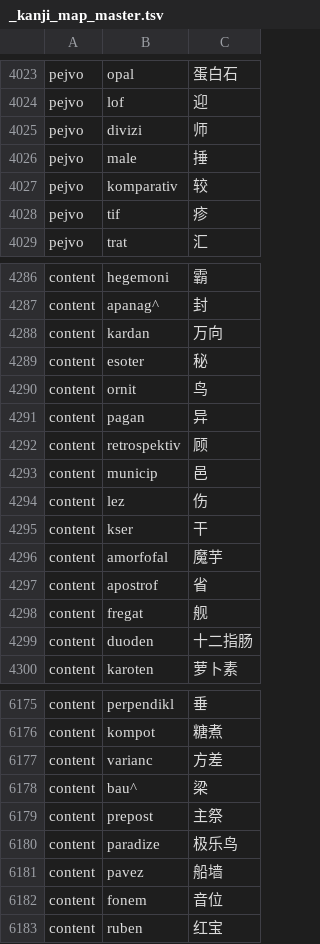
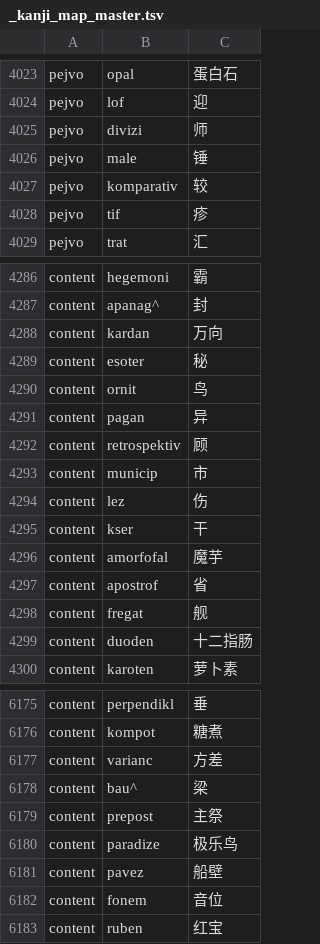
Before and after one commit to Takatakatake/kanji_assign, a TSV file: _kanji_map_master.tsv, drawn as a sheet; only a part is shown, gaps mark what is left out.

```diff
--- a/_kanji_map_master.tsv
+++ b/_kanji_map_master.tsv
@@ -4025,3 +4025,3 @@ pejvo	lof	迎
 pejvo	divizi	师
-pejvo	male	捶
+pejvo	male	锤
 pejvo	komparativ	较
@@ -4292,3 +4292,3 @@ content	pagan	异
 content	retrospektiv	顾
-content	municip	邑
+content	municip	市
 content	lez	伤
@@ -6180,3 +6180,3 @@ content	prepost	主祭
 content	paradize	极乐鸟
-content	pavez	船墙
+content	pavez	船壁
 content	fonem	音位
```
Also changed, not shown: _gas_identifier_out.csv, _identifier_sidecar.tsv, 6 other files.
